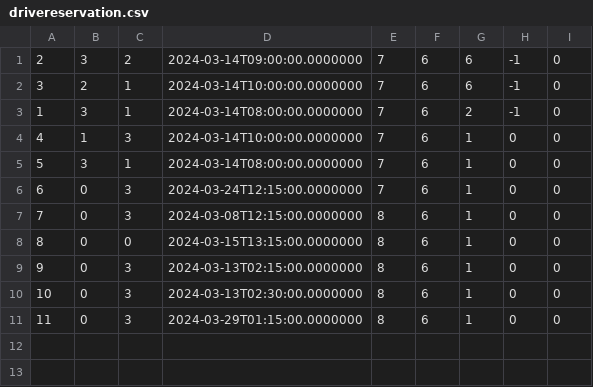
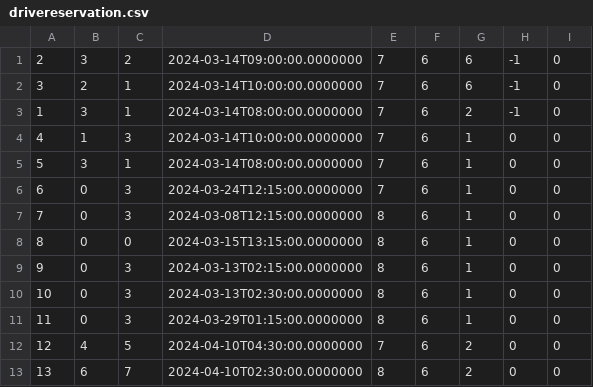
Before and after one commit to matejaaj/Booking, a CSV file: Resources/Data/drivereservation.csv, drawn as a sheet.

Commit message:
drive reservation switch to mvvm

```diff
--- a/Resources/Data/drivereservation.csv
+++ b/Resources/Data/drivereservation.csv
@@ -11 +11,3 @@
 11|0|3|2024-03-29T01:15:00.0000000|8|6|1|0|0
+12|4|5|2024-04-10T04:30:00.0000000|7|6|2|0|0
+13|6|7|2024-04-10T02:30:00.0000000|8|6|2|0|0
```
Also changed, not shown: 10 other files.
